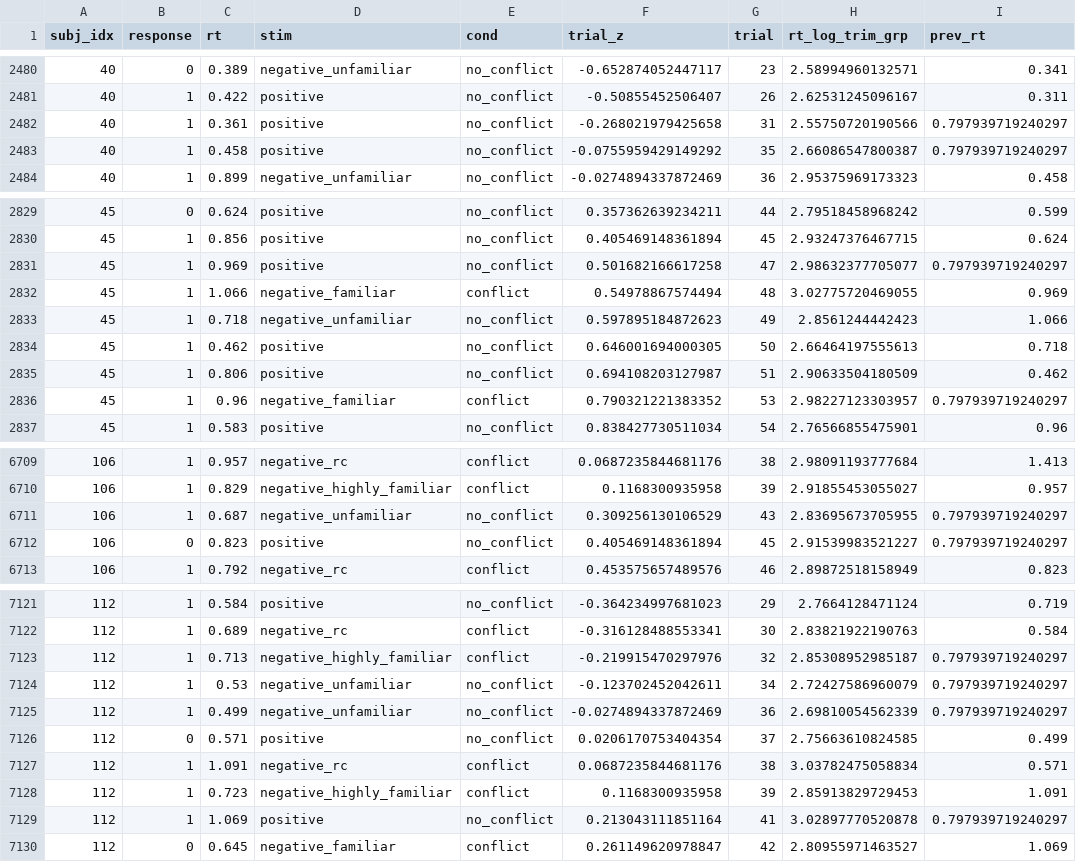
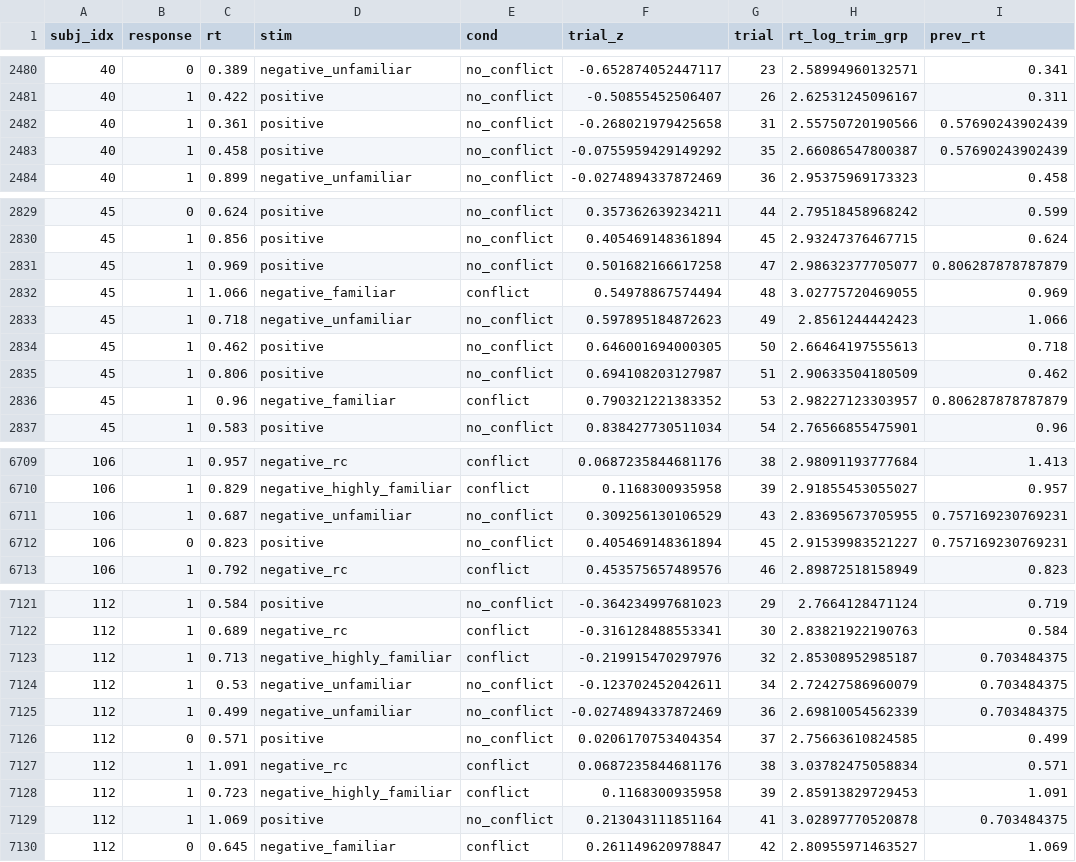
Before and after one commit to UNCDEPENdLab/PD_Inhibition_DDM, a CSV file: Data/preprocessed/recent_probes_full_sample_nafilt_accCode.csv, drawn as a sheet; only a part is shown, gaps mark what is left out; the diff covers the shown part only.

Commit message:
fix group_by for prev RT

```diff
--- a/Data/preprocessed/recent_probes_full_sample_nafilt_accCode.csv
+++ b/Data/preprocessed/recent_probes_full_sample_nafilt_accCode.csv
@@ -2481,4 +2481,4 @@
 40,1,0.422,"positive","no_conflict",-0.50855452506407,26,2.62531245096167,0.311
-40,1,0.361,"positive","no_conflict",-0.268021979425658,31,2.55750720190566,0.797939719240297
-40,1,0.458,"positive","no_conflict",-0.0755959429149292,35,2.66086547800387,0.797939719240297
+40,1,0.361,"positive","no_conflict",-0.268021979425658,31,2.55750720190566,0.57690243902439
+40,1,0.458,"positive","no_conflict",-0.0755959429149292,35,2.66086547800387,0.57690243902439
 40,1,0.899,"negative_unfamiliar","no_conflict",-0.0274894337872469,36,2.95375969173323,0.458
@@ -2830,3 +2830,3 @@
 45,1,0.856,"positive","no_conflict",0.405469148361894,45,2.93247376467715,0.624
-45,1,0.969,"positive","no_conflict",0.501682166617258,47,2.98632377705077,0.797939719240297
+45,1,0.969,"positive","no_conflict",0.501682166617258,47,2.98632377705077,0.806287878787879
 45,1,1.066,"negative_familiar","conflict",0.54978867574494,48,3.02775720469055,0.969
@@ -2835,3 +2835,3 @@
 45,1,0.806,"positive","no_conflict",0.694108203127987,51,2.90633504180509,0.462
-45,1,0.96,"negative_familiar","conflict",0.790321221383352,53,2.98227123303957,0.797939719240297
+45,1,0.96,"negative_familiar","conflict",0.790321221383352,53,2.98227123303957,0.806287878787879
 45,1,0.583,"positive","no_conflict",0.838427730511034,54,2.76566855475901,0.96
@@ -6710,4 +6710,4 @@
 106,1,0.829,"negative_highly_familiar","conflict",0.1168300935958,39,2.91855453055027,0.957
-106,1,0.687,"negative_unfamiliar","no_conflict",0.309256130106529,43,2.83695673705955,0.797939719240297
-106,0,0.823,"positive","no_conflict",0.405469148361894,45,2.91539983521227,0.797939719240297
+106,1,0.687,"negative_unfamiliar","no_conflict",0.309256130106529,43,2.83695673705955,0.757169230769231
+106,0,0.823,"positive","no_conflict",0.405469148361894,45,2.91539983521227,0.757169230769231
 106,1,0.792,"negative_rc","conflict",0.453575657489576,46,2.89872518158949,0.823
@@ -7122,5 +7122,5 @@
 112,1,0.689,"negative_rc","conflict",-0.316128488553341,30,2.83821922190763,0.584
-112,1,0.713,"negative_highly_familiar","conflict",-0.219915470297976,32,2.85308952985187,0.797939719240297
-112,1,0.53,"negative_unfamiliar","no_conflict",-0.123702452042611,34,2.72427586960079,0.797939719240297
-112,1,0.499,"negative_unfamiliar","no_conflict",-0.0274894337872469,36,2.69810054562339,0.797939719240297
+112,1,0.713,"negative_highly_familiar","conflict",-0.219915470297976,32,2.85308952985187,0.703484375
+112,1,0.53,"negative_unfamiliar","no_conflict",-0.123702452042611,34,2.72427586960079,0.703484375
+112,1,0.499,"negative_unfamiliar","no_conflict",-0.0274894337872469,36,2.69810054562339,0.703484375
 112,0,0.571,"positive","no_conflict",0.0206170753404354,37,2.75663610824585,0.499
@@ -7128,3 +7128,3 @@
 112,1,0.723,"negative_highly_familiar","conflict",0.1168300935958,39,2.85913829729453,1.091
-112,1,1.069,"positive","no_conflict",0.213043111851164,41,3.02897770520878,0.797939719240297
+112,1,1.069,"positive","no_conflict",0.213043111851164,41,3.02897770520878,0.703484375
 112,0,0.645,"negative_familiar","conflict",0.261149620978847,42,2.80955971463527,1.069
```
Also changed, not shown: 27 edited cells elsewhere in this file, Data/preprocessed/recent_probes_clean_sample_nafilt_accCode.csv, 3 other files.
